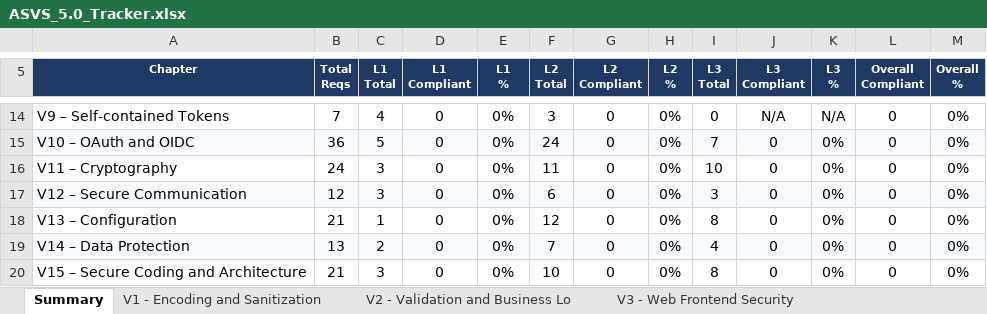
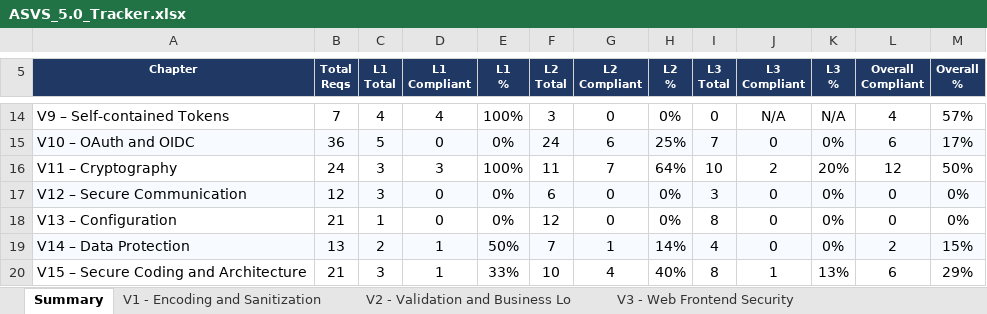
Before and after one commit to mei-desofs/desofs2026-wed_nap_2, an Excel workbook: Deliverables/ASVS_5.0_Tracker.xlsx, sheet Summary, drawn as a sheet; only a part is shown, gaps mark what is left out; values as stored, in another font and other column widths than the file's, no borders; charts and pictures and conditional formats not drawn; the diff covers the shown part only; the diff names each change by its address in the sheet, - before the commit and + after, or states it on an @@ line.

```diff
--- a/Deliverables/ASVS_5.0_Tracker.xlsx (sheet Summary)
+++ b/Deliverables/ASVS_5.0_Tracker.xlsx (sheet Summary)
-D14 (L1 Compliant): 0
+D14 (L1 Compliant): 4
-E14 (L1 %): 0%
+E14 (L1 %): 100%
-L14 (Overall Compliant): 0
+L14 (Overall Compliant): 4
-M14 (Overall %): 0%
+M14 (Overall %): 57%
-G15 (L2 Compliant): 0
+G15 (L2 Compliant): 6
-H15 (L2 %): 0%
+H15 (L2 %): 25%
-L15 (Overall Compliant): 0
+L15 (Overall Compliant): 6
-M15 (Overall %): 0%
+M15 (Overall %): 17%
-D16 (L1 Compliant): 0
+D16 (L1 Compliant): 3
-E16 (L1 %): 0%
+E16 (L1 %): 100%
-G16 (L2 Compliant): 0
+G16 (L2 Compliant): 7
-H16 (L2 %): 0%
+H16 (L2 %): 64%
-J16 (L3 Compliant): 0
+J16 (L3 Compliant): 2
-K16 (L3 %): 0%
+K16 (L3 %): 20%
-L16 (Overall Compliant): 0
+L16 (Overall Compliant): 12
-M16 (Overall %): 0%
+M16 (Overall %): 50%
-D19:D20 (L1 Compliant): 0
+D19:D20 (L1 Compliant): 1
-E19 (L1 %): 0%
+E19 (L1 %): 50%
-G19 (L2 Compliant): 0
+G19 (L2 Compliant): 1
-H19 (L2 %): 0%
+H19 (L2 %): 14%
-L19 (Overall Compliant): 0
+L19 (Overall Compliant): 2
-M19 (Overall %): 0%
+M19 (Overall %): 15%
-E20 (L1 %): 0%
+E20 (L1 %): 33%
-G20 (L2 Compliant): 0
+G20 (L2 Compliant): 4
-H20 (L2 %): 0%
+H20 (L2 %): 40%
-J20 (L3 Compliant): 0
+J20 (L3 Compliant): 1
-K20 (L3 %): 0%
+K20 (L3 %): 13%
-L20 (Overall Compliant): 0
+L20 (Overall Compliant): 6
-M20 (Overall %): 0%
+M20 (Overall %): 29%
```
Also changed, not shown: 44 edited cells elsewhere in this sheet, sheet V11 - Cryptography, sheet V16 - Security Logging and Erro, sheet V15 - Secure Coding and Archite, sheet V10 - OAuth and OIDC, sheet V6 - Authentication, sheet V9 - Self-contained Tokens, 6 more sheets, charts or pictures.
